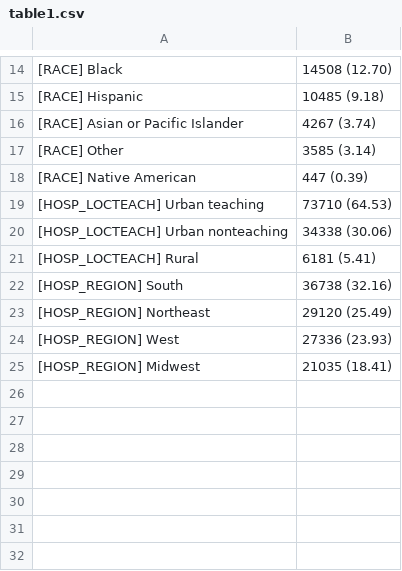
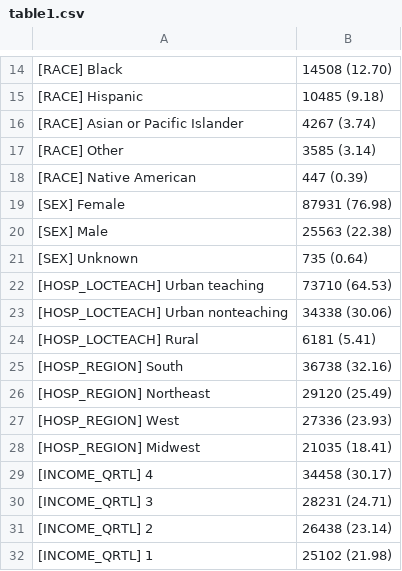
Before and after one commit to isears/NIS-thyroidectomy-dispar, a CSV file: results/table1.csv, drawn as a sheet; only a part is shown, gaps mark what is left out; the diff names each change by its address in the sheet, - before the commit and + after, or states it on an @@ line.

```diff
--- a/results/table1.csv
+++ b/results/table1.csv
+row 19: [SEX] Female | 87931 (76.98)
+row 20: [SEX] Male | 25563 (22.38)
+row 21: [SEX] Unknown | 735 (0.64)
+row 29: [INCOME_QRTL] 4 | 34458 (30.17)
+row 30: [INCOME_QRTL] 3 | 28231 (24.71)
+row 31: [INCOME_QRTL] 2 | 26438 (23.14)
+row 32: [INCOME_QRTL] 1 | 25102 (21.98)
```
Also changed, not shown: 17 other files.
